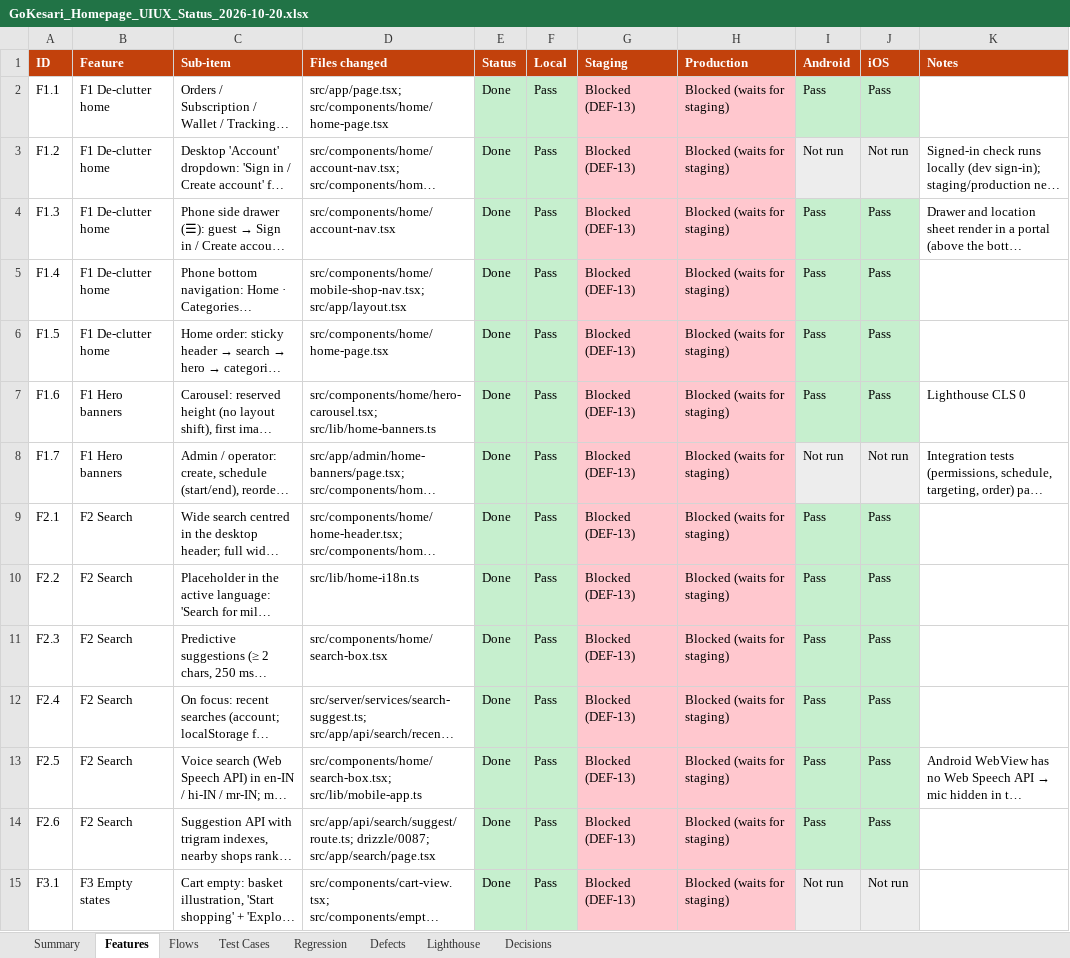
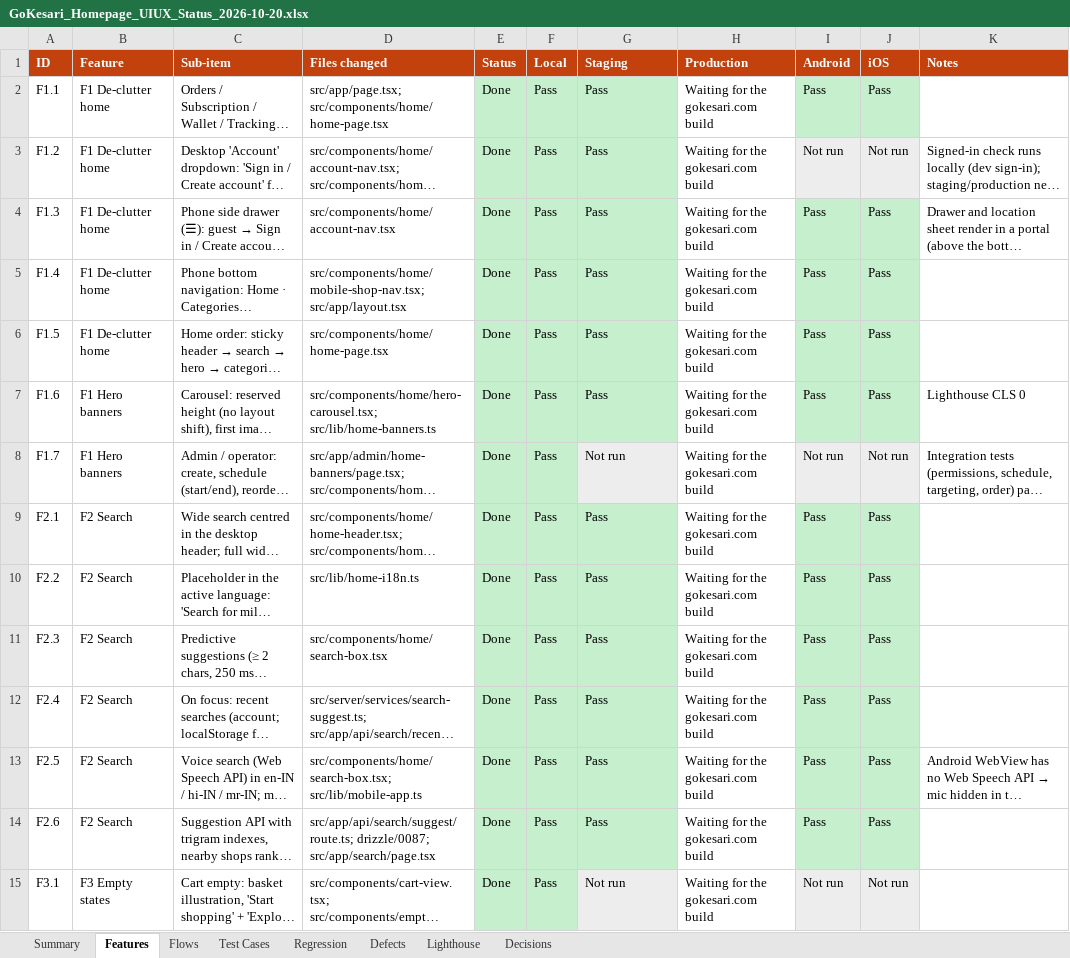
Before and after one commit to sanjaymorankar-debug/GoKesari, an Excel workbook: docs/gokesari-audit/GoKesari_Homepage_UIUX_Status_2026-10-20.xlsx, sheet Features, drawn as a sheet; only a part is shown; long unchanged cells end in …; values as stored, in another font and other column widths than the file's, no borders; the diff covers the shown part only; the diff names each change by its address in the sheet, - before the commit and + after, or states it on an @@ line.

```diff
--- a/docs/gokesari-audit/GoKesari_Homepage_UIUX_Status_2026-10-20.xlsx (sheet Features)
+++ b/docs/gokesari-audit/GoKesari_Homepage_UIUX_Status_2026-10-20.xlsx (sheet Features)
-G2:G7 (Staging): Blocked (DEF-13)
+G2:G7 (Staging): Pass
-G2:G7 fill: #FFC7CE
+G2:G7 fill: #C6EFCE
-H2:H15 (Production): Blocked (waits for staging)
+H2:H15 (Production): Waiting for the gokesari.com build
-H2:H15 fill: #FFC7CE
+H2:H15 fill: none
-G8 (Staging): Blocked (DEF-13)
+G8 (Staging): Not run
-G8 fill: #FFC7CE
+G8 fill: #EDEDED
-G9:G14 (Staging): Blocked (DEF-13)
+G9:G14 (Staging): Pass
-G9:G14 fill: #FFC7CE
+G9:G14 fill: #C6EFCE
-G15 (Staging): Blocked (DEF-13)
+G15 (Staging): Not run
-G15 fill: #FFC7CE
+G15 fill: #EDEDED
```
Also changed, not shown: 26 edited cells and cell formats elsewhere in this sheet, sheet Test Cases, sheet Summary, sheet Flows, sheet Lighthouse, sheet Decisions, sheet Defects, reports/GoKesari_Homepage_UIUX_Status_2026-10-20.xlsx, 4 other files.
